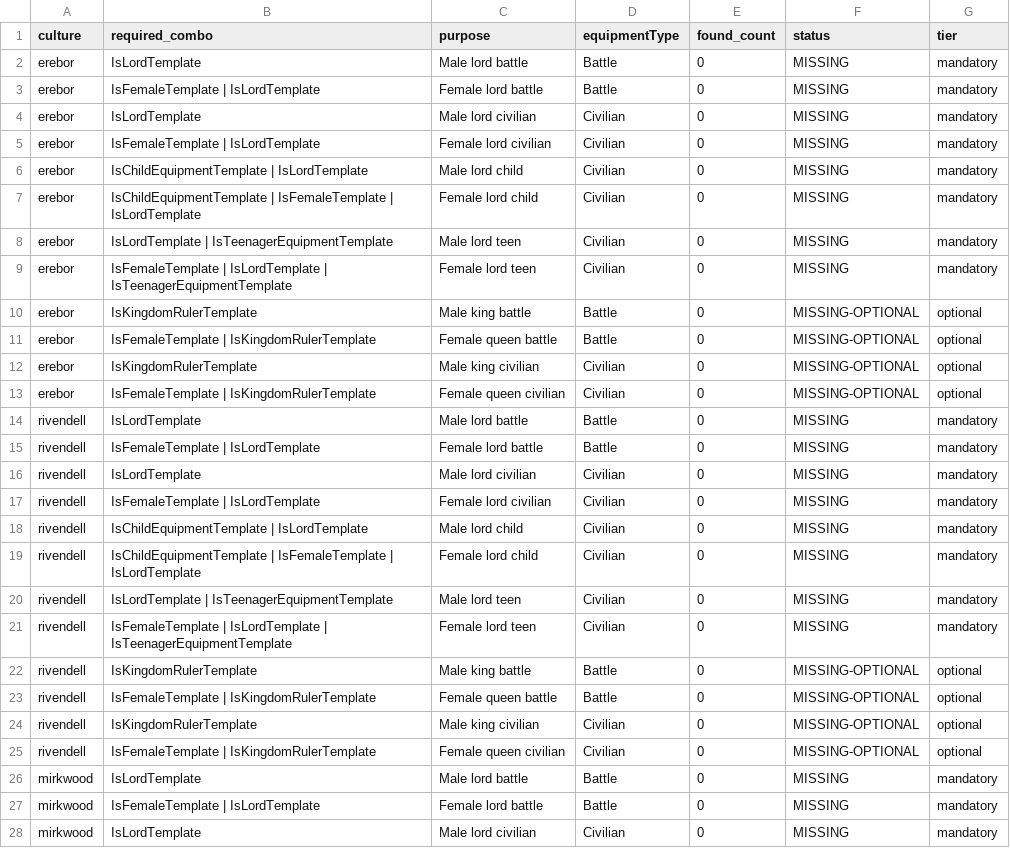
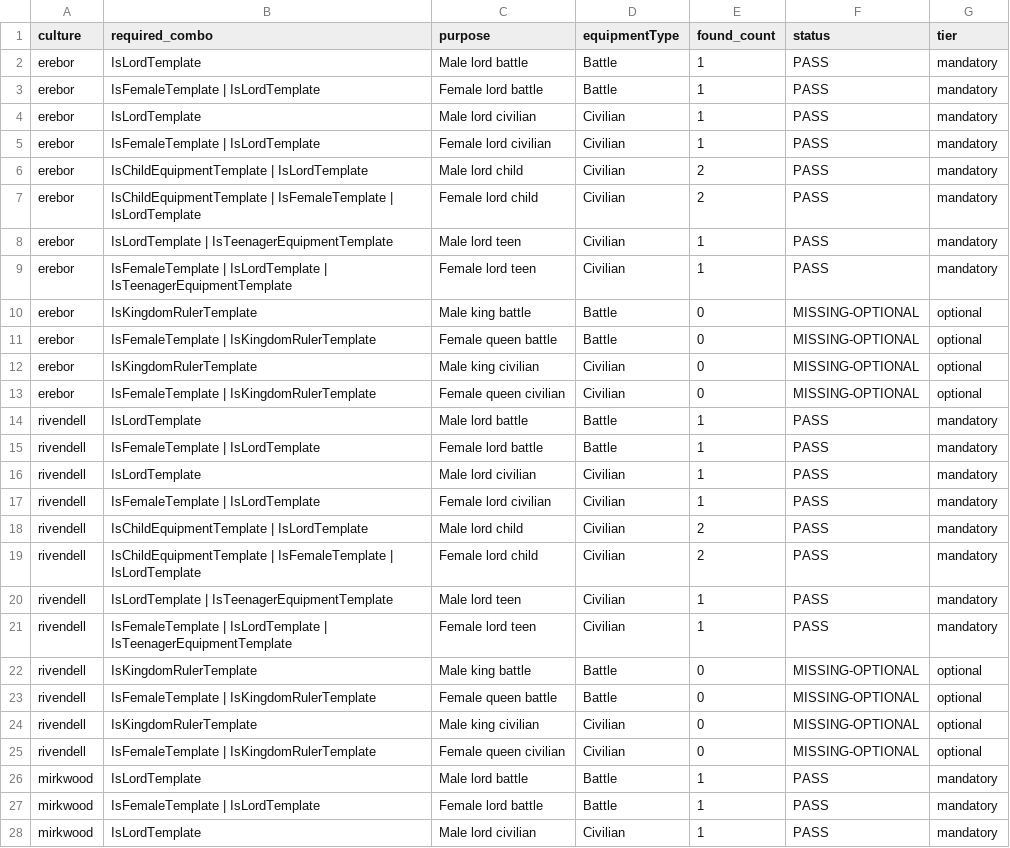
Before and after one commit to haterade22/TAOM, a CSV file: docs/migration/equipment-roster-coverage.csv, drawn as a sheet; only a part is shown; the diff covers the shown part only.

```diff
--- a/docs/migration/equipment-roster-coverage.csv
+++ b/docs/migration/equipment-roster-coverage.csv
@@ -1,10 +1,10 @@
 culture,required_combo,purpose,equipmentType,found_count,status,tier
-erebor,IsLordTemplate,Male lord battle,Battle,0,MISSING,mandatory
-erebor,IsFemaleTemplate | IsLordTemplate,Female lord battle,Battle,0,MISSING,mandatory
-erebor,IsLordTemplate,Male lord civilian,Civilian,0,MISSING,mandatory
-erebor,IsFemaleTemplate | IsLordTemplate,Female lord civilian,Civilian,0,MISSING,mandatory
-erebor,IsChildEquipmentTemplate | IsLordTemplate,Male lord child,Civilian,0,MISSING,mandatory
-erebor,IsChildEquipmentTemplate | IsFemaleTemplate | IsLordTemplate,Female lord child,Civilian,0,MISSING,mandatory
-erebor,IsLordTemplate | IsTeenagerEquipmentTemplate,Male lord teen,Civilian,0,MISSING,mandatory
-erebor,IsFemaleTemplate | IsLordTemplate | IsTeenagerEquipmentTemplate,Female lord teen,Civilian,0,MISSING,mandatory
+erebor,IsLordTemplate,Male lord battle,Battle,1,PASS,mandatory
+erebor,IsFemaleTemplate | IsLordTemplate,Female lord battle,Battle,1,PASS,mandatory
+erebor,IsLordTemplate,Male lord civilian,Civilian,1,PASS,mandatory
+erebor,IsFemaleTemplate | IsLordTemplate,Female lord civilian,Civilian,1,PASS,mandatory
+erebor,IsChildEquipmentTemplate | IsLordTemplate,Male lord child,Civilian,2,PASS,mandatory
+erebor,IsChildEquipmentTemplate | IsFemaleTemplate | IsLordTemplate,Female lord child,Civilian,2,PASS,mandatory
+erebor,IsLordTemplate | IsTeenagerEquipmentTemplate,Male lord teen,Civilian,1,PASS,mandatory
+erebor,IsFemaleTemplate | IsLordTemplate | IsTeenagerEquipmentTemplate,Female lord teen,Civilian,1,PASS,mandatory
 erebor,IsKingdomRulerTemplate,Male king battle,Battle,0,MISSING-OPTIONAL,optional
@@ -13,10 +13,10 @@ erebor,IsKingdomRulerTemplate,Male king civilian,Civilian,0,MISSING-OPTIONAL,opt
 erebor,IsFemaleTemplate | IsKingdomRulerTemplate,Female queen civilian,Civilian,0,MISSING-OPTIONAL,optional
-rivendell,IsLordTemplate,Male lord battle,Battle,0,MISSING,mandatory
-rivendell,IsFemaleTemplate | IsLordTemplate,Female lord battle,Battle,0,MISSING,mandatory
-rivendell,IsLordTemplate,Male lord civilian,Civilian,0,MISSING,mandatory
-rivendell,IsFemaleTemplate | IsLordTemplate,Female lord civilian,Civilian,0,MISSING,mandatory
-rivendell,IsChildEquipmentTemplate | IsLordTemplate,Male lord child,Civilian,0,MISSING,mandatory
-rivendell,IsChildEquipmentTemplate | IsFemaleTemplate | IsLordTemplate,Female lord child,Civilian,0,MISSING,mandatory
-rivendell,IsLordTemplate | IsTeenagerEquipmentTemplate,Male lord teen,Civilian,0,MISSING,mandatory
-rivendell,IsFemaleTemplate | IsLordTemplate | IsTeenagerEquipmentTemplate,Female lord teen,Civilian,0,MISSING,mandatory
+rivendell,IsLordTemplate,Male lord battle,Battle,1,PASS,mandatory
+rivendell,IsFemaleTemplate | IsLordTemplate,Female lord battle,Battle,1,PASS,mandatory
+rivendell,IsLordTemplate,Male lord civilian,Civilian,1,PASS,mandatory
+rivendell,IsFemaleTemplate | IsLordTemplate,Female lord civilian,Civilian,1,PASS,mandatory
+rivendell,IsChildEquipmentTemplate | IsLordTemplate,Male lord child,Civilian,2,PASS,mandatory
+rivendell,IsChildEquipmentTemplate | IsFemaleTemplate | IsLordTemplate,Female lord child,Civilian,2,PASS,mandatory
+rivendell,IsLordTemplate | IsTeenagerEquipmentTemplate,Male lord teen,Civilian,1,PASS,mandatory
+rivendell,IsFemaleTemplate | IsLordTemplate | IsTeenagerEquipmentTemplate,Female lord teen,Civilian,1,PASS,mandatory
 rivendell,IsKingdomRulerTemplate,Male king battle,Battle,0,MISSING-OPTIONAL,optional
@@ -25,4 +25,4 @@ rivendell,IsKingdomRulerTemplate,Male king civilian,Civilian,0,MISSING-OPTIONAL,
 rivendell,IsFemaleTemplate | IsKingdomRulerTemplate,Female queen civilian,Civilian,0,MISSING-OPTIONAL,optional
-mirkwood,IsLordTemplate,Male lord battle,Battle,0,MISSING,mandatory
-mirkwood,IsFemaleTemplate | IsLordTemplate,Female lord battle,Battle,0,MISSING,mandatory
-mirkwood,IsLordTemplate,Male lord civilian,Civilian,0,MISSING,mandatory
+mirkwood,IsLordTemplate,Male lord battle,Battle,1,PASS,mandatory
+mirkwood,IsFemaleTemplate | IsLordTemplate,Female lord battle,Battle,1,PASS,mandatory
+mirkwood,IsLordTemplate,Male lord civilian,Civilian,1,PASS,mandatory
```
Also changed, not shown: 154 edited cells elsewhere in this file, 5 other files.
